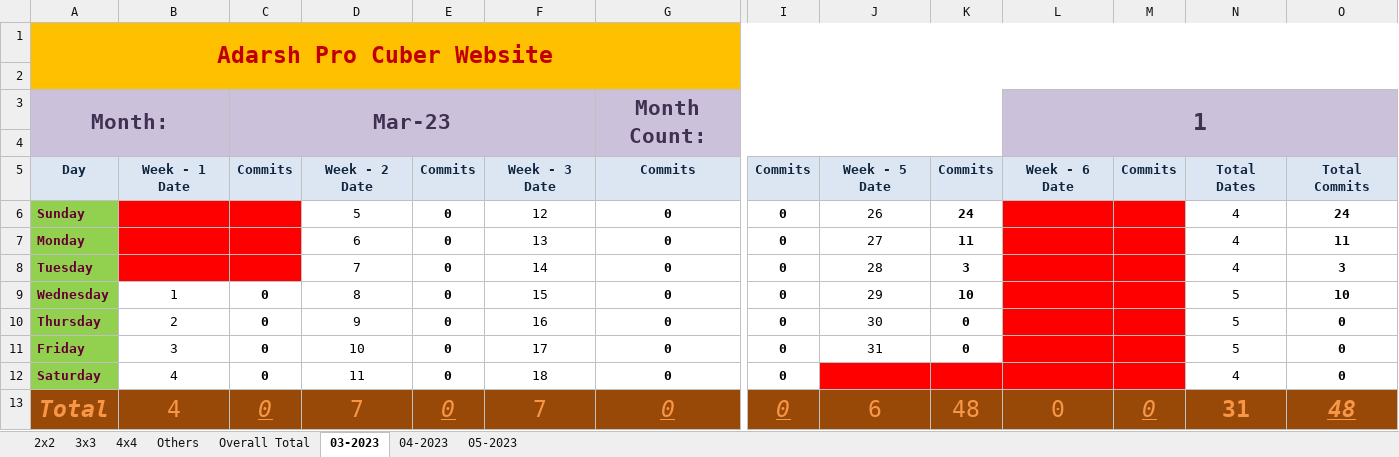
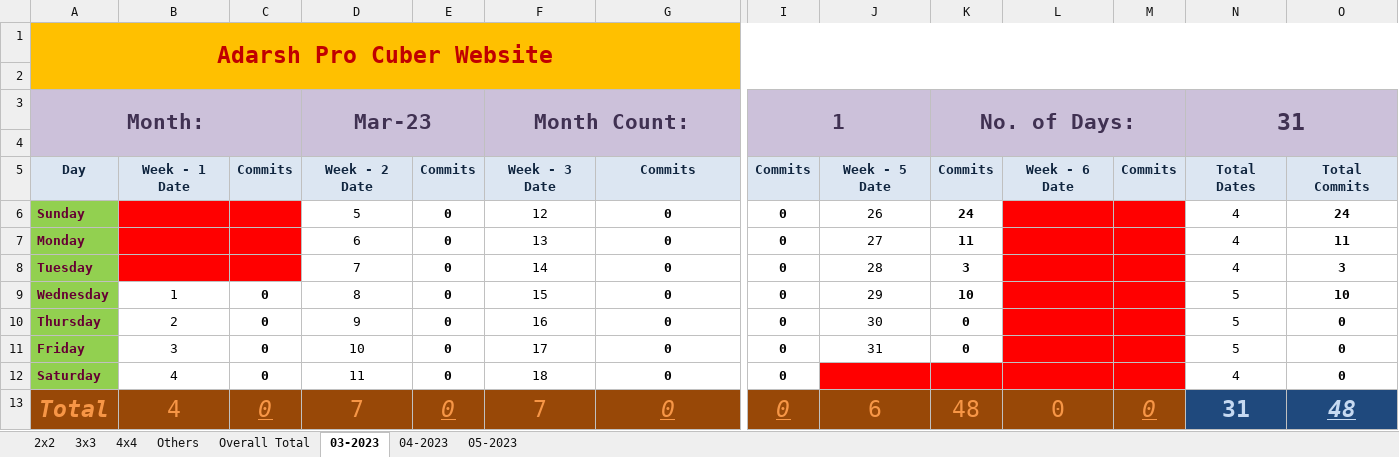
Before and after one commit to Adarsh-Chesser/Website, an Excel workbook: 0007_Excel.xlsx, sheet 03-2023, drawn as a sheet; only a part is shown, gaps mark what is left out; values as stored, in another font and other column widths than the file's, no borders; the diff names each change by its address in the sheet, - before the commit and + after, or states it on an @@ line.

```diff
--- a/0007_Excel.xlsx (sheet 03-2023)
+++ b/0007_Excel.xlsx (sheet 03-2023)
-A3:B4 merged
+A3:C4 merged
-C3: Mar-23
+C3: (empty)
-C3:F4 merged
-D3: (empty)
+D3: Mar-23
+D3:E4 merged
-F3: (empty)
+F3: Month Count:
+F3:H4 merged
-G3: Month Count:
+G3: (empty)
-G3:K4 merged
-I3: (empty)
+I3: 1
+I3:J4 merged
-K3: (empty)
+K3: No. of Days:
+K3:M4 merged
-L3: 1
+L3: (empty)
-L3:O4 merged
-N3: (empty)
+N3: 31
+N3:O4 merged
@@ N13:O13 fill: #984807 → #1F497D, text colour: #F79646 → #C6D9F1 @@
```
Also changed, not shown: sheet 05-2023, sheet 04-2023, formulas that keep their value.
